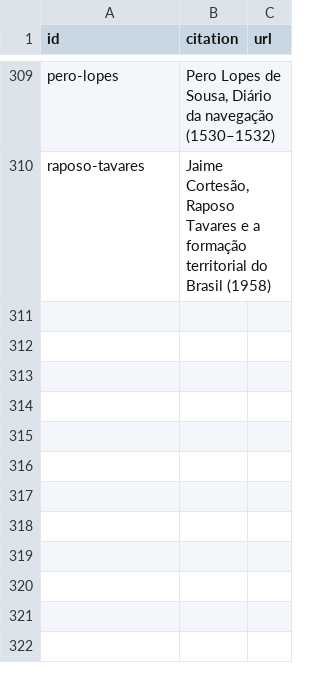
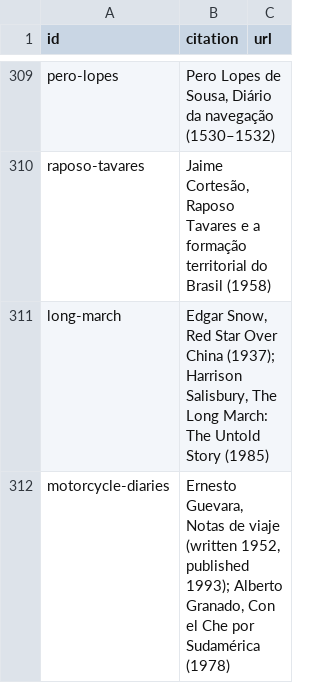
Before and after one commit to Greenere/the-world-we-know, a CSV file: data/sources.csv, drawn as a sheet; only a part is shown, gaps mark what is left out; the diff names each change by its address in the sheet, - before the commit and + after, or states it on an @@ line.

```diff
--- a/data/sources.csv
+++ b/data/sources.csv
+row 311: long-march | Edgar Snow, Red Star Over China (1937); Harrison Salisbury, The Long March: The Untold Story (1985)
+row 312: motorcycle-diaries | Ernesto Guevara, Notas de viaje (written 1952, published 1993); Alberto Granado, Con el Che por Sudamérica (1978)
```
Also changed, not shown: 4 other files.
